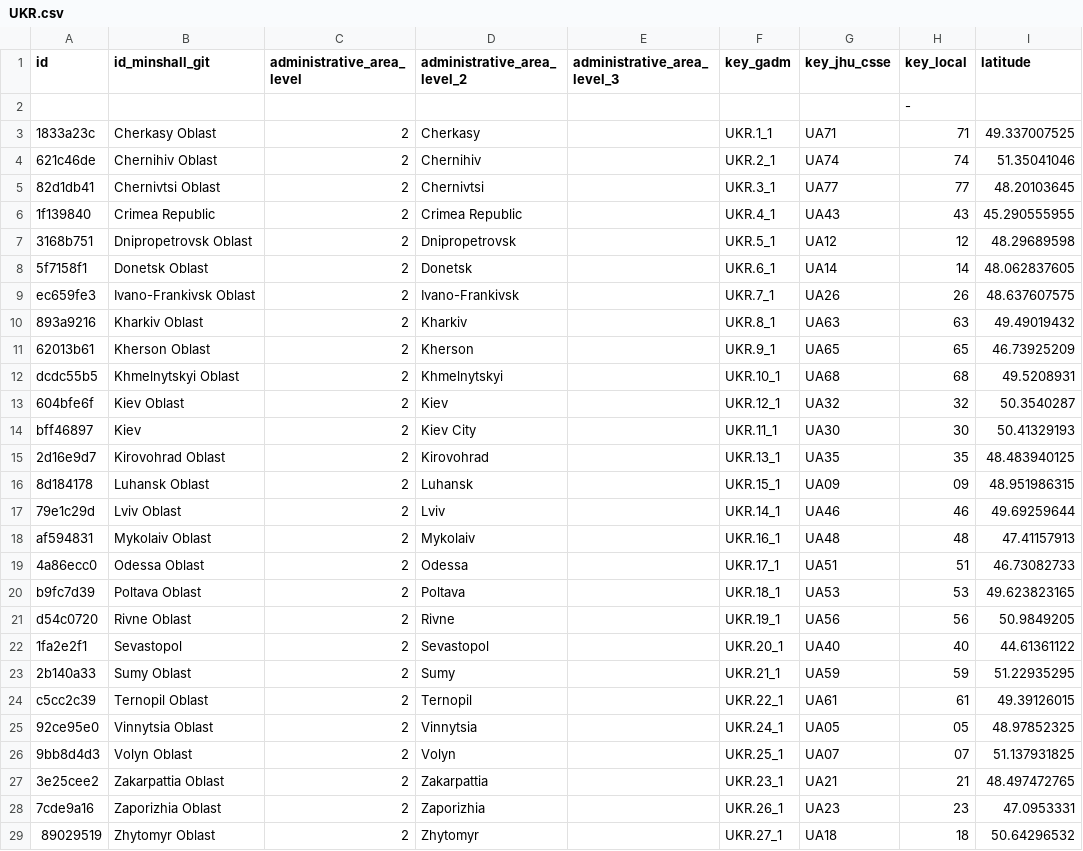
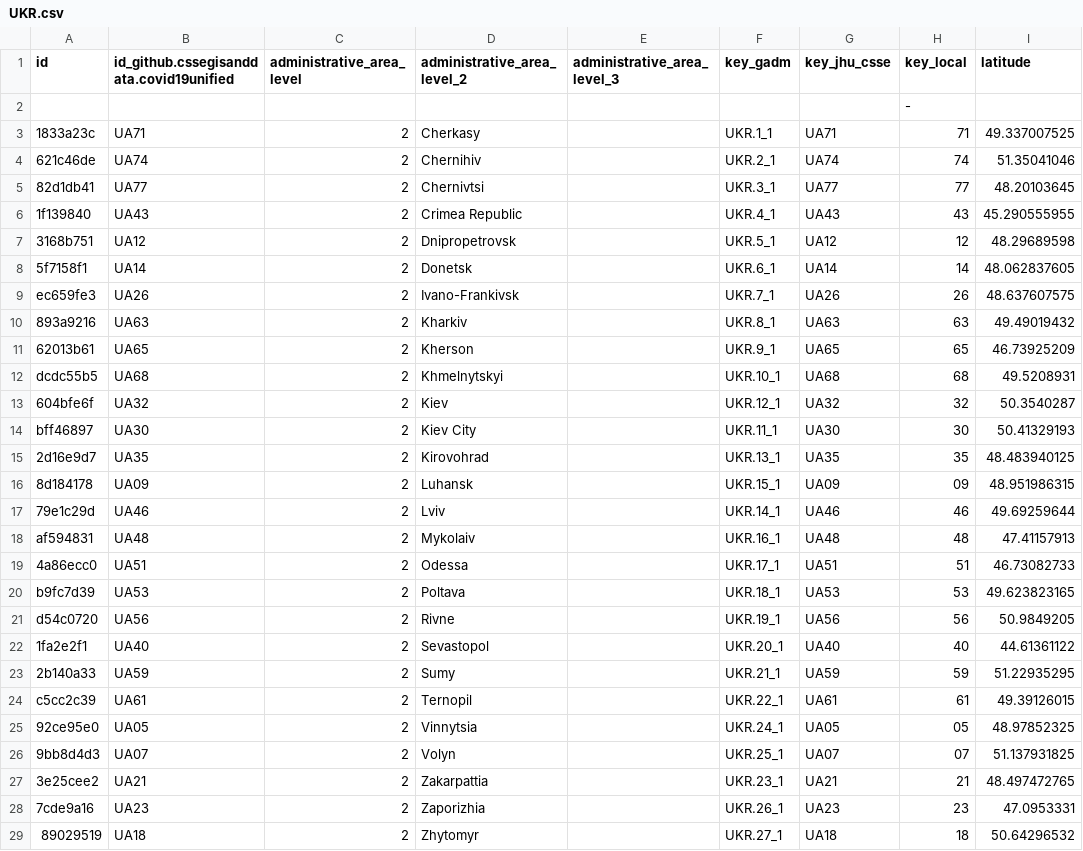
Before and after one commit to covid19datahub/COVID19, a CSV file: inst/extdata/db/UKR.csv, drawn as a sheet; only a part is shown; the diff names each change by its address in the sheet, - before the commit and + after, or states it on an @@ line.

```diff
--- a/inst/extdata/db/UKR.csv
+++ b/inst/extdata/db/UKR.csv
-B1: id_minshall_git
+B1: id_github.cssegisanddata.covid19unified
-B3: Cherkasy Oblast
+B3: UA71
-B4: Chernihiv Oblast
+B4: UA74
-B5: Chernivtsi Oblast
+B5: UA77
-B6: Crimea Republic
+B6: UA43
-B7: Dnipropetrovsk Oblast
+B7: UA12
-B8: Donetsk Oblast
+B8: UA14
-B9: Ivano-Frankivsk Oblast
+B9: UA26
-B10: Kharkiv Oblast
+B10: UA63
-B11: Kherson Oblast
+B11: UA65
-B12: Khmelnytskyi Oblast
+B12: UA68
-B13: Kiev Oblast
+B13: UA32
-B14: Kiev
+B14: UA30
-B15: Kirovohrad Oblast
+B15: UA35
-B16: Luhansk Oblast
+B16: UA09
-B17: Lviv Oblast
+B17: UA46
-B18: Mykolaiv Oblast
+B18: UA48
-B19: Odessa Oblast
+B19: UA51
-B20: Poltava Oblast
+B20: UA53
-B21: Rivne Oblast
+B21: UA56
-B22: Sevastopol
+B22: UA40
-B23: Sumy Oblast
+B23: UA59
-B24: Ternopil Oblast
+B24: UA61
-B25: Vinnytsia Oblast
+B25: UA05
-B26: Volyn Oblast
+B26: UA07
-B27: Zakarpattia Oblast
+B27: UA21
-B28: Zaporizhia Oblast
+B28: UA23
-B29: Zhytomyr Oblast
+B29: UA18
```
Also changed, not shown: inst/extdata/db/FRA.csv, inst/extdata/db/MEX.csv, 10 other files.
